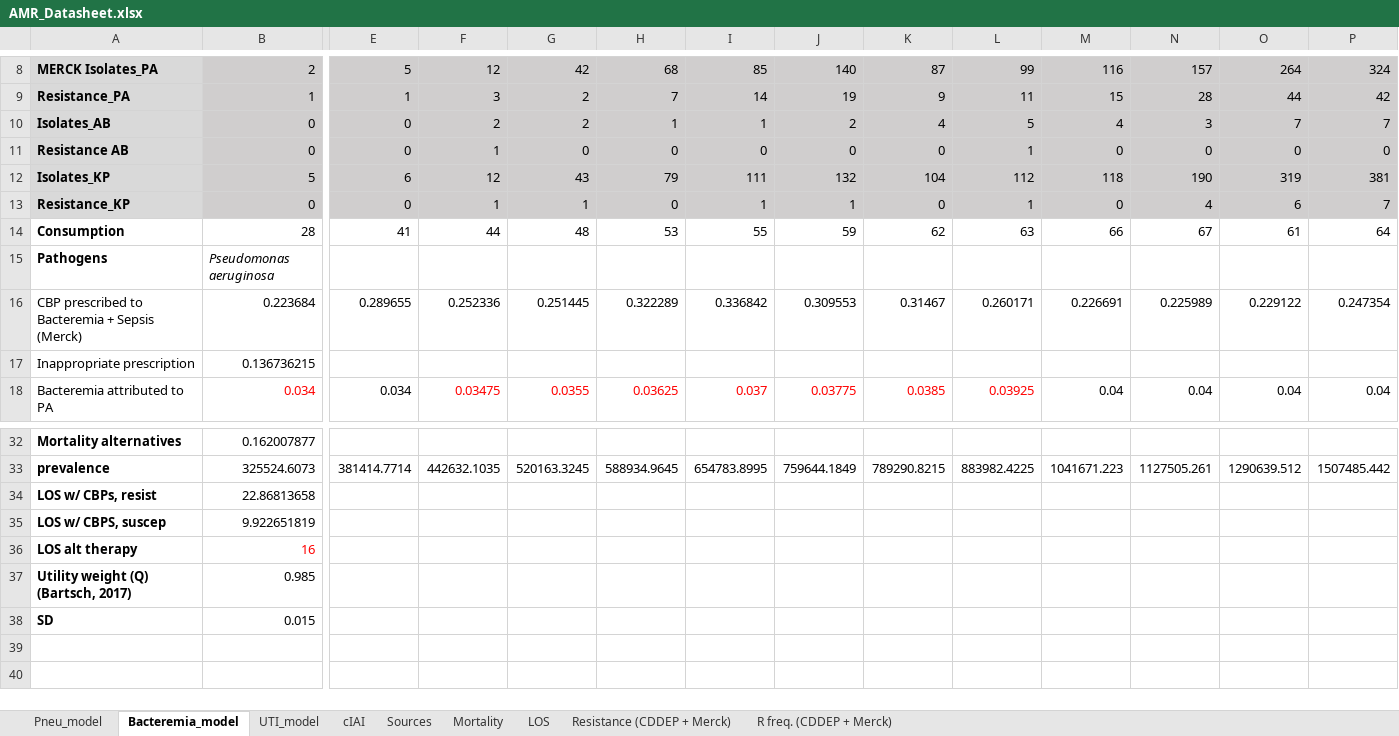
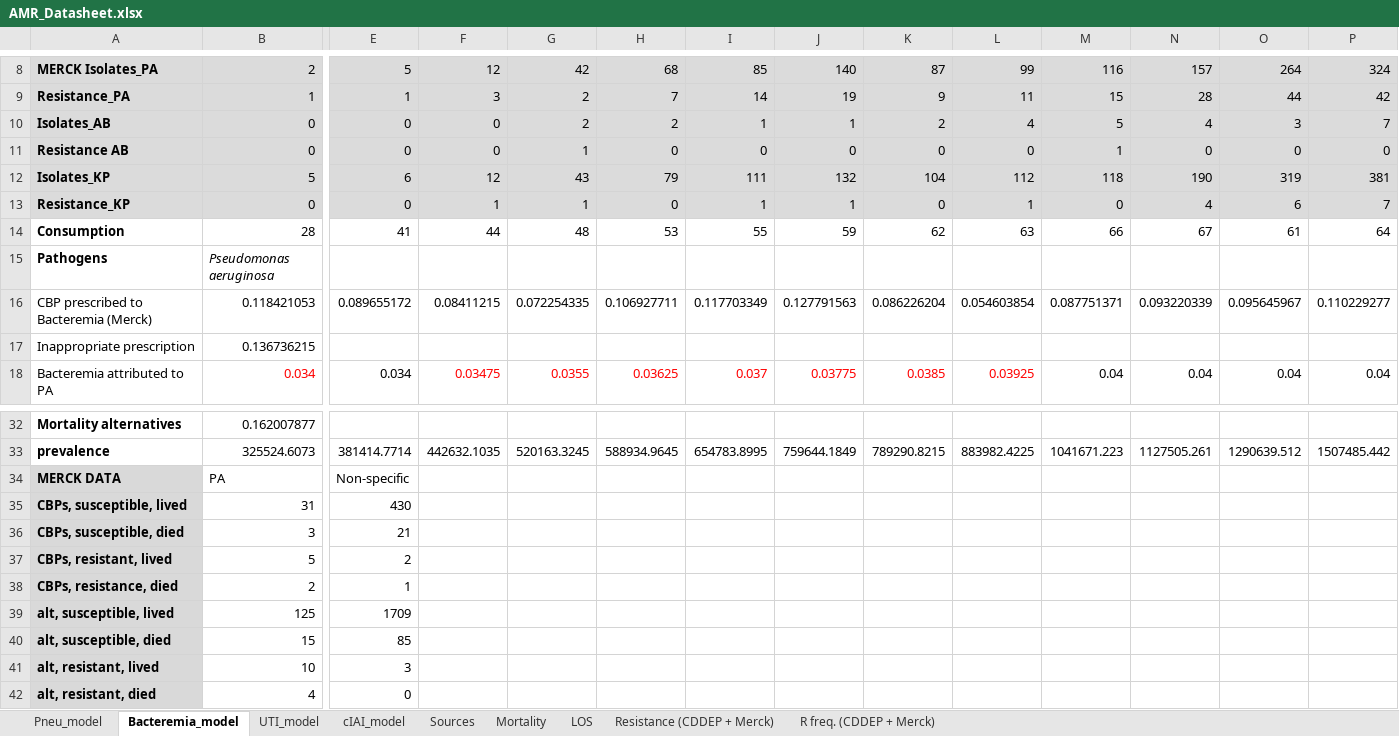
Before and after one commit to amber-t/Carbapenem-Resistance, an Excel workbook: 4-25 model/AMR_Datasheet.xlsx, sheet Bacteremia_model, drawn as a sheet; only a part is shown, gaps mark what is left out; values as stored, in another font and other column widths than the file's, no borders; removed rows and columns are numbered as before the commit, all else as after; rows hold the shown columns only; the diff names each change by its address in the sheet, - before the commit and + after, or states it on an @@ line.

```diff
--- a/4-25 model/AMR_Datasheet.xlsx (sheet Bacteremia_model)
+++ b/4-25 model/AMR_Datasheet.xlsx (sheet Bacteremia_model)
-sheet tab: cIAI
+sheet tab: cIAI_model
-F10: 2
+F10: 0
-H10: 1
+H10: 2
-J10: 2
+J10: 1
-K10: 4
+K10: 2
-L10: 5
+L10: 4
-M10: 4
+M10: 5
-N10: 3
+N10: 4
-O10: 7
+O10: 3
-F11: 1
+F11: 0
-G11: 0
+G11: 1
-L11: 1
+L11: 0
-M11: 0
+M11: 1
-row 16: CBP prescribed to Bacteremia + Sepsis (Merck) | 0.223684 | 0.289655 | 0.252336 | 0.251445 | 0.322289 | 0.336842 | 0.309553 | 0.31467 | 0.260171 | 0.226691 | 0.225989 | 0.229122 | 0.247354
+row 16: CBP prescribed to Bacteremia (Merck) | 0.118421053 | 0.089655172 | 0.08411215 | 0.072254335 | 0.106927711 | 0.117703349 | 0.127791563 | 0.086226204 | 0.054603854 | 0.087751371 | 0.093220339 | 0.095645967 | 0.110229277
-row 34: LOS w/ CBPs, resist | 22.86813658
-row 35: LOS w/ CBPS, suscep | 9.922651819
-row 36: LOS alt therapy | 16
-row 37: Utility weight (Q) (Bartsch, 2017) | 0.985
-row 38: SD | 0.015
+row 34: MERCK DATA | PA | Non-specific
+row 35: CBPs, susceptible, lived | 31 | 430
+row 36: CBPs, susceptible, died | 3 | 21
+row 37: CBPs, resistant, lived | 5 | 2
+row 38: CBPs, resistance, died | 2 | 1
+row 39: alt, susceptible, lived | 125 | 1709
+row 40: alt, susceptible, died | 15 | 85
+row 41: alt, resistant, lived | 10 | 3
+row 42: alt, resistant, died | 4 | 0
```
Also changed, not shown: sheet cIAI_model, sheet Pneu_model, sheet UTI_model, sheet Sources, 4-25 model/bacteremia model fit.xlsx, 4-25 model/pneu model fit.xlsx, 23 other files.
